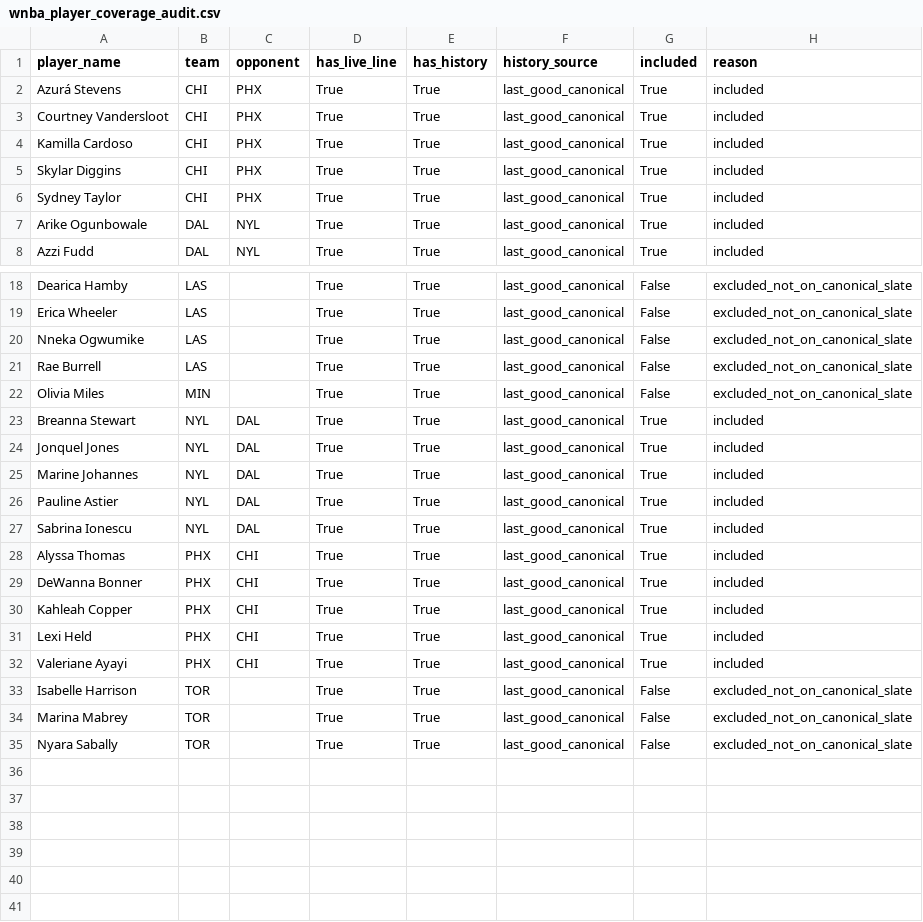
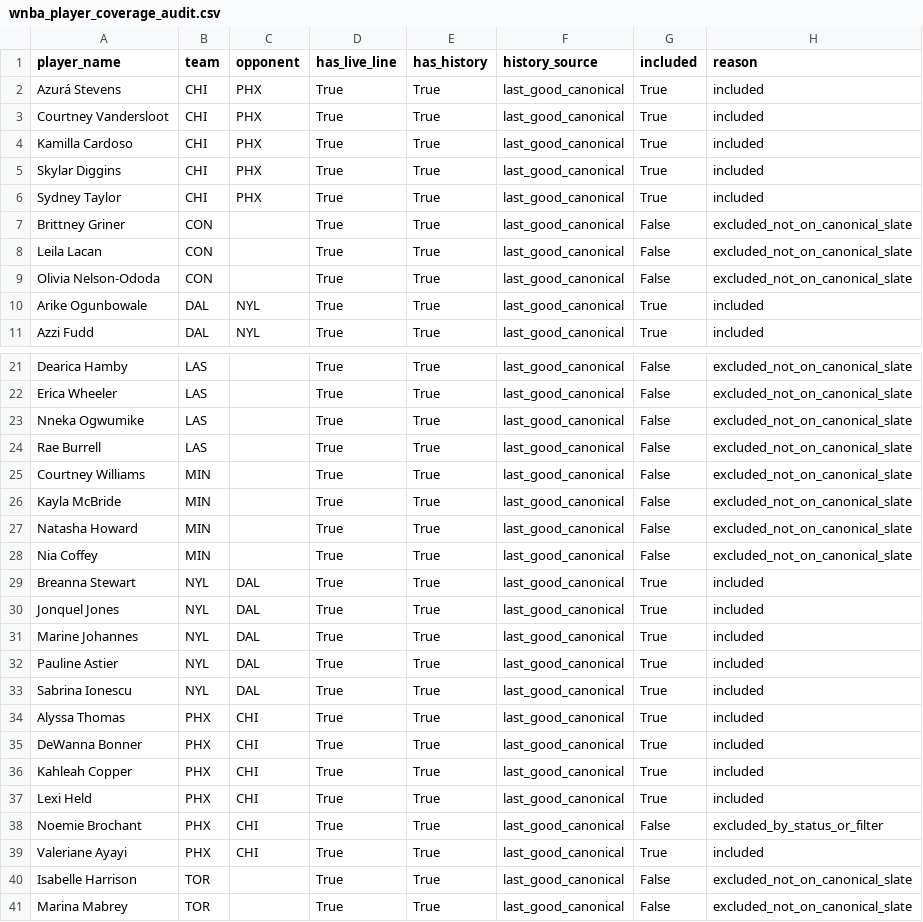
Before and after one commit to syocum9422-blip/edgeranked-site, a CSV file: wnba/data/processed/wnba_player_coverage_audit.csv, drawn as a sheet; only a part is shown, gaps mark what is left out; the shorter side is filled out with more unchanged rows.

```diff
--- a/wnba/data/processed/wnba_player_coverage_audit.csv
+++ b/wnba/data/processed/wnba_player_coverage_audit.csv
@@ -6,2 +6,5 @@ Skylar Diggins,CHI,PHX,True,True,last_good_canonical,True,included
 Sydney Taylor,CHI,PHX,True,True,last_good_canonical,True,included
+Brittney Griner,CON,,True,True,last_good_canonical,False,excluded_not_on_canonical_slate
+Leila Lacan,CON,,True,True,last_good_canonical,False,excluded_not_on_canonical_slate
+Olivia Nelson-Ododa,CON,,True,True,last_good_canonical,False,excluded_not_on_canonical_slate
 Arike Ogunbowale,DAL,NYL,True,True,last_good_canonical,True,included
@@ -21,3 +24,6 @@ Nneka Ogwumike,LAS,,True,True,last_good_canonical,False,excluded_not_on_canonica
 Rae Burrell,LAS,,True,True,last_good_canonical,False,excluded_not_on_canonical_slate
-Olivia Miles,MIN,,True,True,last_good_canonical,False,excluded_not_on_canonical_slate
+Courtney Williams,MIN,,True,True,last_good_canonical,False,excluded_not_on_canonical_slate
+Kayla McBride,MIN,,True,True,last_good_canonical,False,excluded_not_on_canonical_slate
+Natasha Howard,MIN,,True,True,last_good_canonical,False,excluded_not_on_canonical_slate
+Nia Coffey,MIN,,True,True,last_good_canonical,False,excluded_not_on_canonical_slate
 Breanna Stewart,NYL,DAL,True,True,last_good_canonical,True,included
@@ -31,2 +37,3 @@ Kahleah Copper,PHX,CHI,True,True,last_good_canonical,True,included
 Lexi Held,PHX,CHI,True,True,last_good_canonical,True,included
+Noemie Brochant,PHX,CHI,True,True,last_good_canonical,False,excluded_by_status_or_filter
 Valeriane Ayayi,PHX,CHI,True,True,last_good_canonical,True,included
```
Also changed, not shown: wnba/Best_Bets/unmatched_players_today.csv, wnba/Best_Bets/wnba_bets_history.csv, 16 other files.
